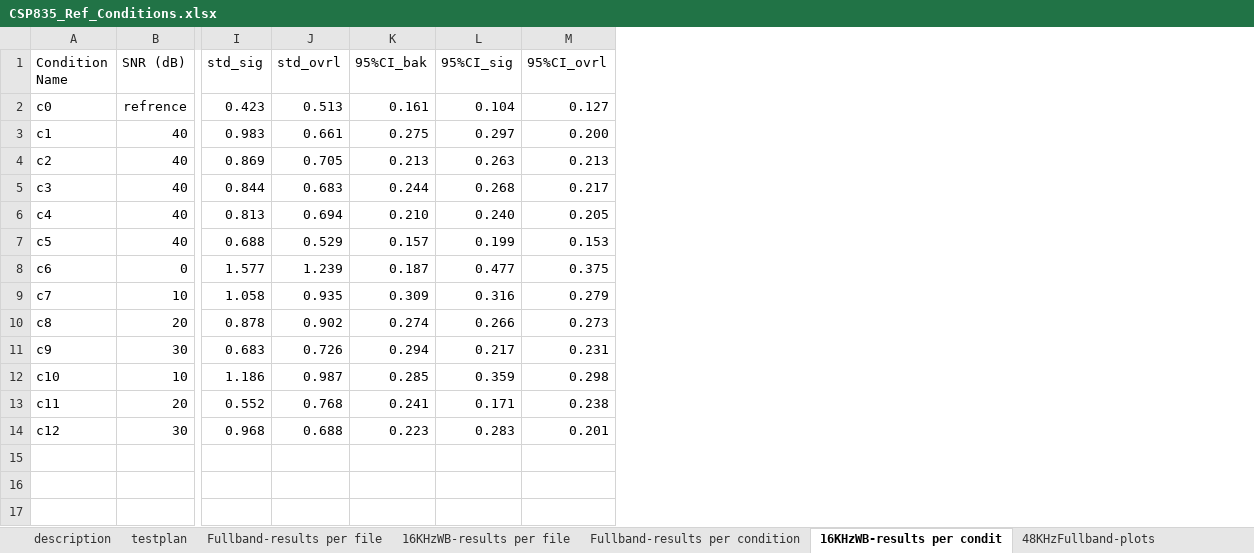
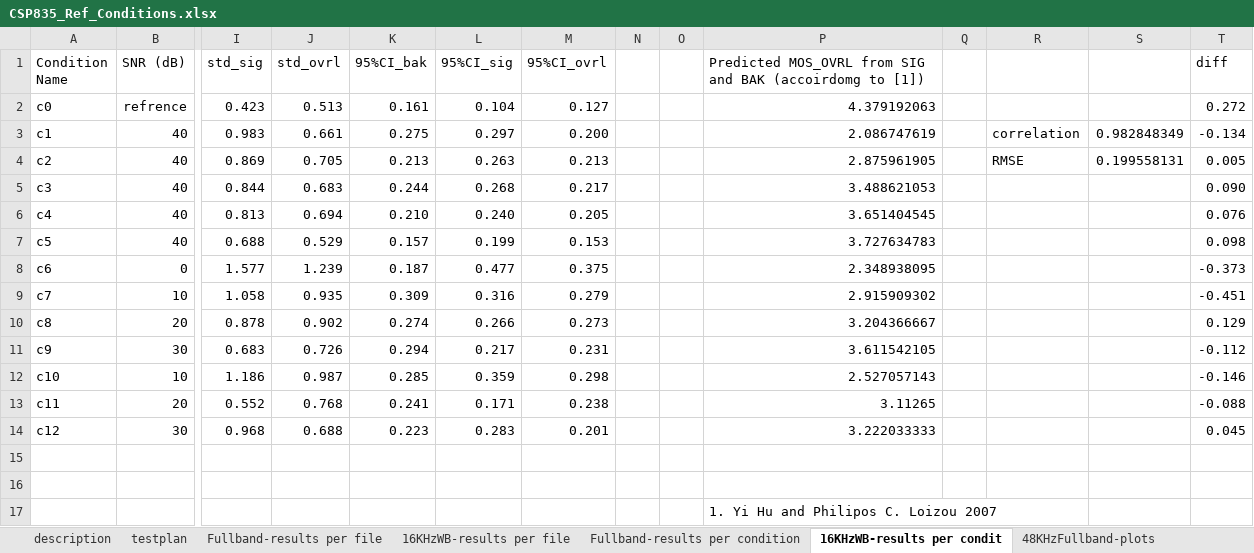
Before and after one commit to microsoft/P.808, an Excel workbook: p835_reference_conditions/CSP835_Ref_Conditions.xlsx, sheet 16KHzWB-results per condit, drawn as a sheet; only a part is shown, gaps mark what is left out; values as stored, in another font and other column widths than the file's, no borders; rows hold the shown columns only; the diff names each change by its address in the sheet, - before the commit and + after, or states it on an @@ line.

```diff
--- a/p835_reference_conditions/CSP835_Ref_Conditions.xlsx (sheet 16KHzWB-results per condit)
+++ b/p835_reference_conditions/CSP835_Ref_Conditions.xlsx (sheet 16KHzWB-results per condit)
+column N, empty
+column O, empty
+column P, rows 1-14: Predicted MOS_OVRL from SIG and BAK (accoirdomg to [1]) | 4.379192063 | 2.086747619 | 2.875961905 | 3.488621053 | 3.651404545 | 3.727634783 | 2.348938095 | 2.915909302 | 3.204366667 | 3.611542105 | 2.527057143 | 3.11265 | 3.222033333
+column Q, empty
+column R, rows 3-4: correlation | RMSE
+column S, rows 3-4: 0.982848349 | 0.199558131
+column T (diff), rows 2-14: 0.272 | -0.134 | 0.005 | 0.090 | 0.076 | 0.098 | -0.373 | -0.451 | 0.129 | -0.112 | -0.146 | -0.088 | 0.045
+row 15: (empty)
+row 16: (empty)
+row 17:  |  |  |  |  |  |  |  |  | 1. Yi Hu and Philipos C. Loizou 2007
```
Also changed, not shown: 3 other files.
